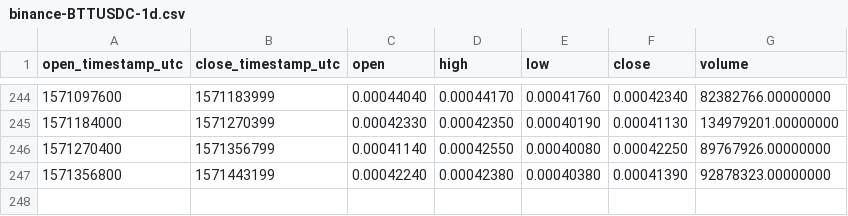
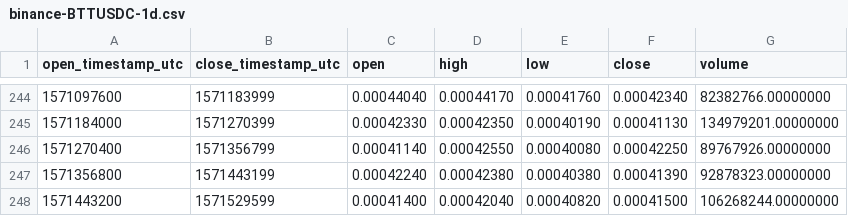
Before and after one commit to cryptobigbro/binance-BTTUSDC, a CSV file: binance-BTTUSDC-1d.csv, drawn as a sheet; only a part is shown, gaps mark what is left out.

```diff
--- a/binance-BTTUSDC-1d.csv
+++ b/binance-BTTUSDC-1d.csv
@@ -247 +247,2 @@ open_timestamp_utc,close_timestamp_utc,open,high,low,close,volume
 1571356800,1571443199,0.00042240,0.00042380,0.00040380,0.00041390,92878323.00000000
+1571443200,1571529599,0.00041400,0.00042040,0.00040820,0.00041500,106268244.00000000
```
Also changed, not shown: binance-BTTUSDC-1h.csv.
